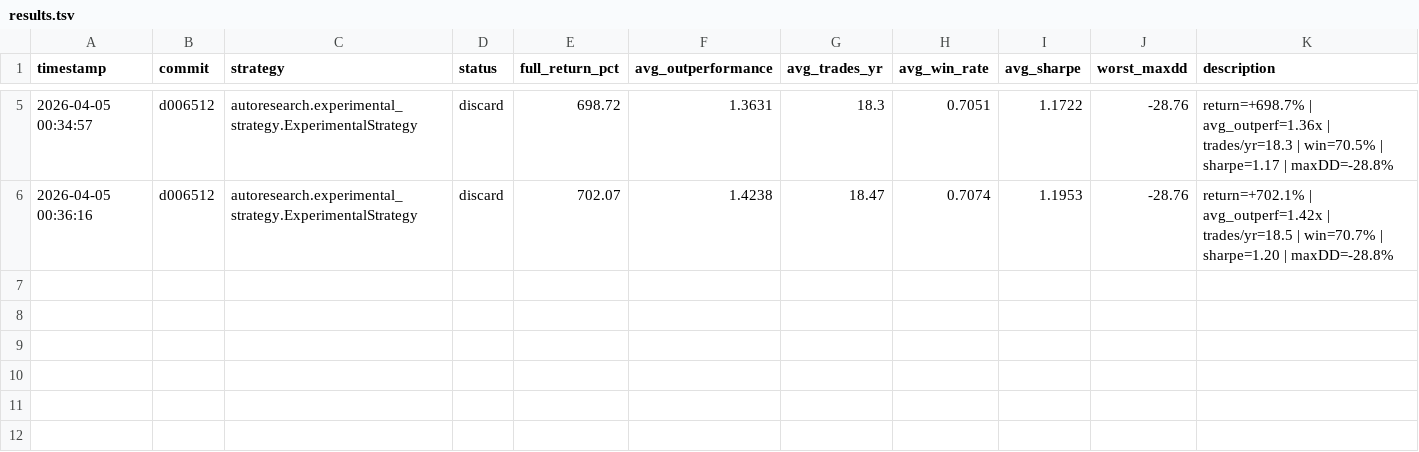
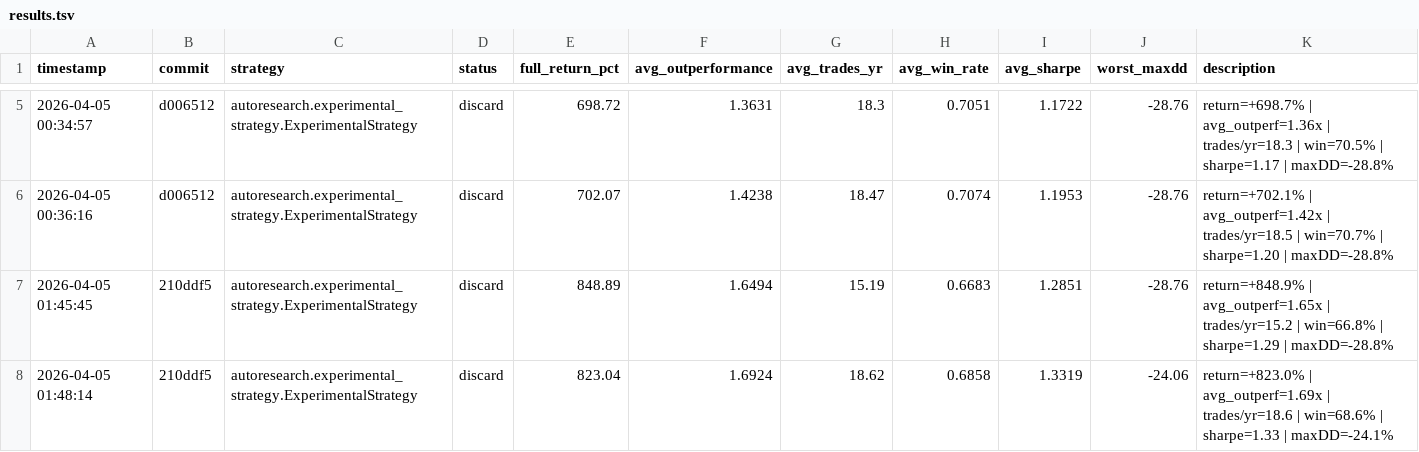
Before and after one commit to paulKilan/qqqLastWinner, a TSV file: autoresearch/results.tsv, drawn as a sheet; only a part is shown, gaps mark what is left out; the diff names each change by its address in the sheet, - before the commit and + after, or states it on an @@ line.

```diff
--- a/autoresearch/results.tsv
+++ b/autoresearch/results.tsv
+row 7: 2026-04-05 01:45:45 | 210ddf5 | autoresearch.experimental_strategy.ExperimentalStrategy | discard | 848.89 | 1.6494 | 15.19 | 0.6683 | 1.2851 | -28.76 | return=+848.9% | avg_outperf=1.65x | trades/yr=15.2 | win=66.8% | sharpe=1.29 | maxDD=-28.8%
+row 8: 2026-04-05 01:48:14 | 210ddf5 | autoresearch.experimental_strategy.ExperimentalStrategy | discard | 823.04 | 1.6924 | 18.62 | 0.6858 | 1.3319 | -24.06 | return=+823.0% | avg_outperf=1.69x | trades/yr=18.6 | win=68.6% | sharpe=1.33 | maxDD=-24.1%
```
Also changed, not shown: 2 other files.
